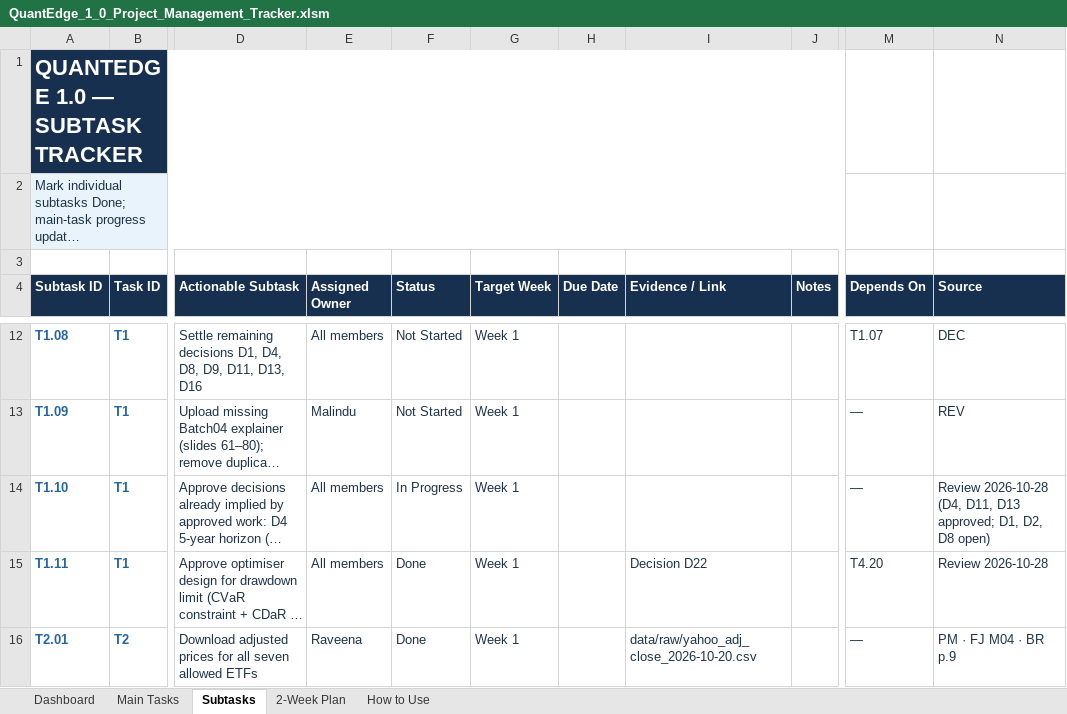
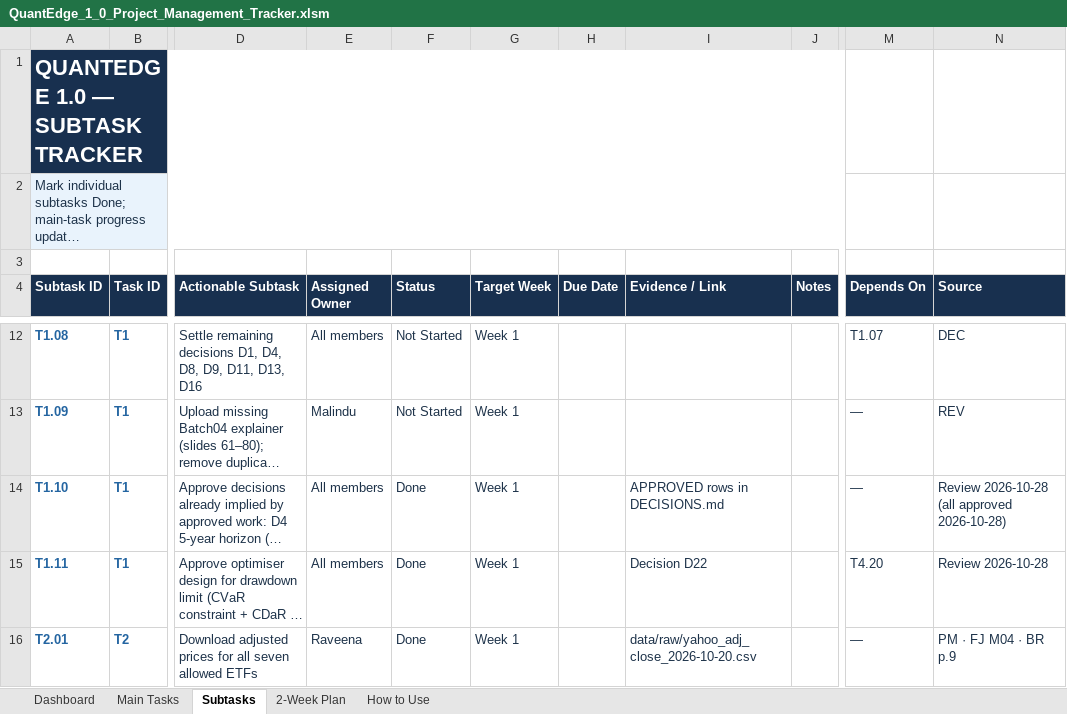
Before and after one commit to MalinduLokuge/Quant-Edge-Final-Challenge-Team-Alpha-Guard, an Excel workbook: tracking/exports/QuantEdge_1_0_Project_Management_Tracker.xlsm, sheet Subtasks, drawn as a sheet; only a part is shown, gaps mark what is left out; long unchanged cells end in …; values as stored, in another font and other column widths than the file's, no borders; conditional formats not drawn; the diff names each change by its address in the sheet, - before the commit and + after, or states it on an @@ line.

```diff
--- a/tracking/exports/QuantEdge_1_0_Project_Management_Tracker.xlsm (sheet Subtasks)
+++ b/tracking/exports/QuantEdge_1_0_Project_Management_Tracker.xlsm (sheet Subtasks)
-F14 (Status): In Progress
+F14 (Status): Done
-I14 (Evidence / Link): (empty)
+I14 (Evidence / Link): APPROVED rows in DECISIONS.md
-N14 (Source): Review 2026-10-28 (D4, D11, D13 approved; D1, D2, D8 open)
+N14 (Source): Review 2026-10-28 (all approved 2026-10-28)
```
Also changed, not shown: tracking/exports/QuantEdge_FigJam_Pipeline_Block_Reference.xlsm, 4 other files.
